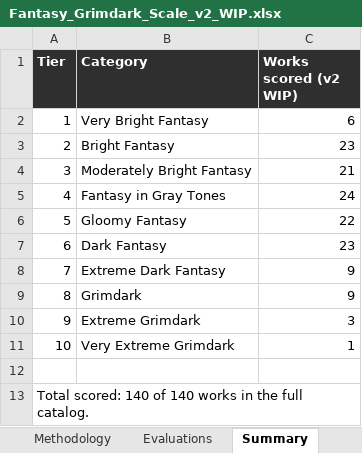
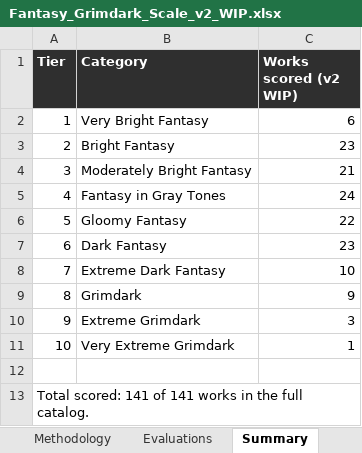
Before and after one commit to refo44/fantasy-darkness-scale, an Excel workbook: Fantasy_Grimdark_Scale_v2_WIP.xlsx, sheet Summary, drawn as a sheet; values as stored, in another font and other column widths than the file's, no borders; the diff names each change by its address in the sheet, - before the commit and + after, or states it on an @@ line.

Commit message:
Add Black Myth: Wukong to tier 7

```diff
--- a/Fantasy_Grimdark_Scale_v2_WIP.xlsx (sheet Summary)
+++ b/Fantasy_Grimdark_Scale_v2_WIP.xlsx (sheet Summary)
-C8 (Works scored (v2 WIP)): 9
+C8 (Works scored (v2 WIP)): 10
-A13 (Tier): Total scored: 140 of 140 works in…
+A13 (Tier): Total scored: 141 of 141 works in…
```
Also changed, not shown: sheet Evaluations, 4 other files.
